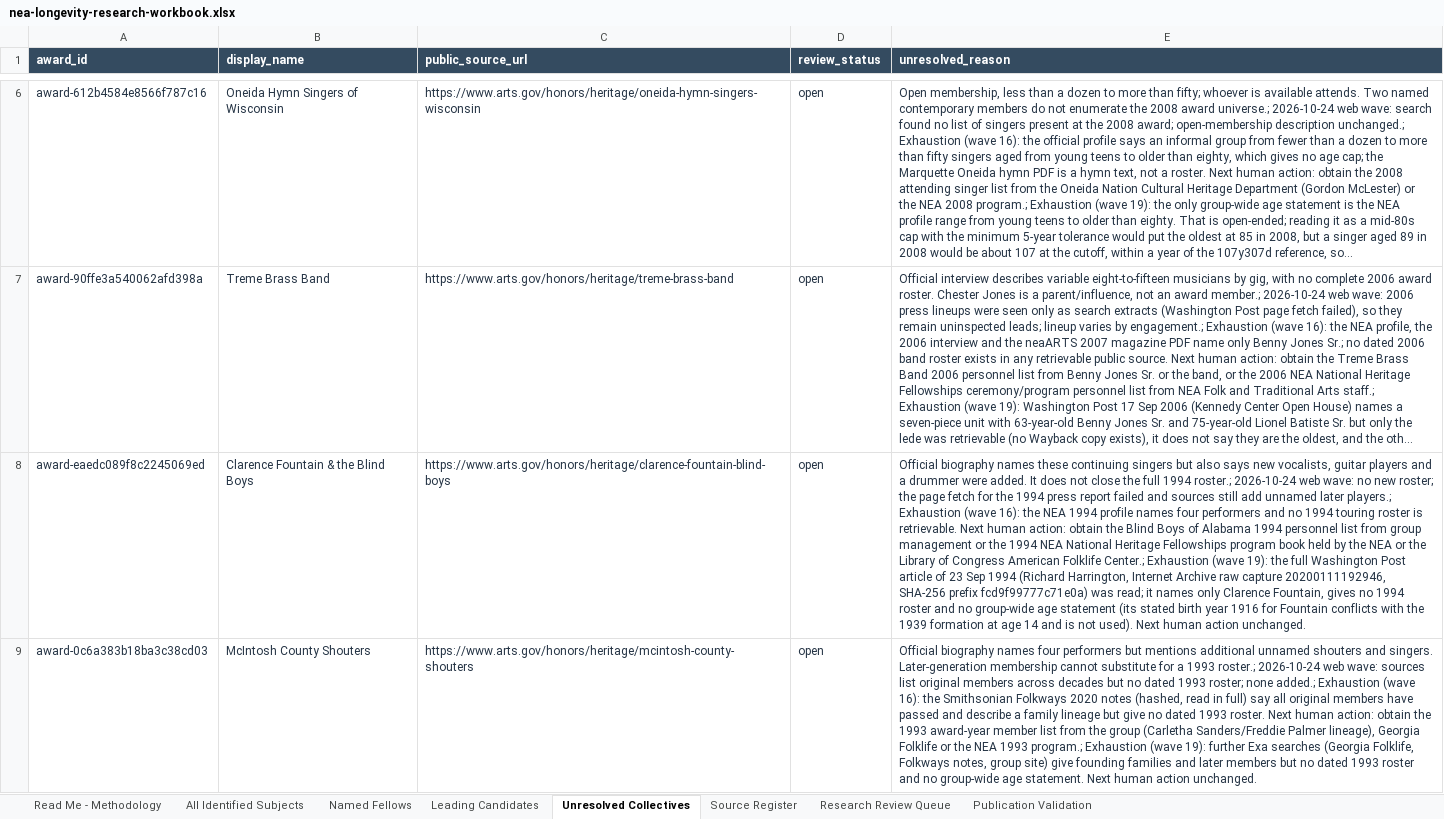
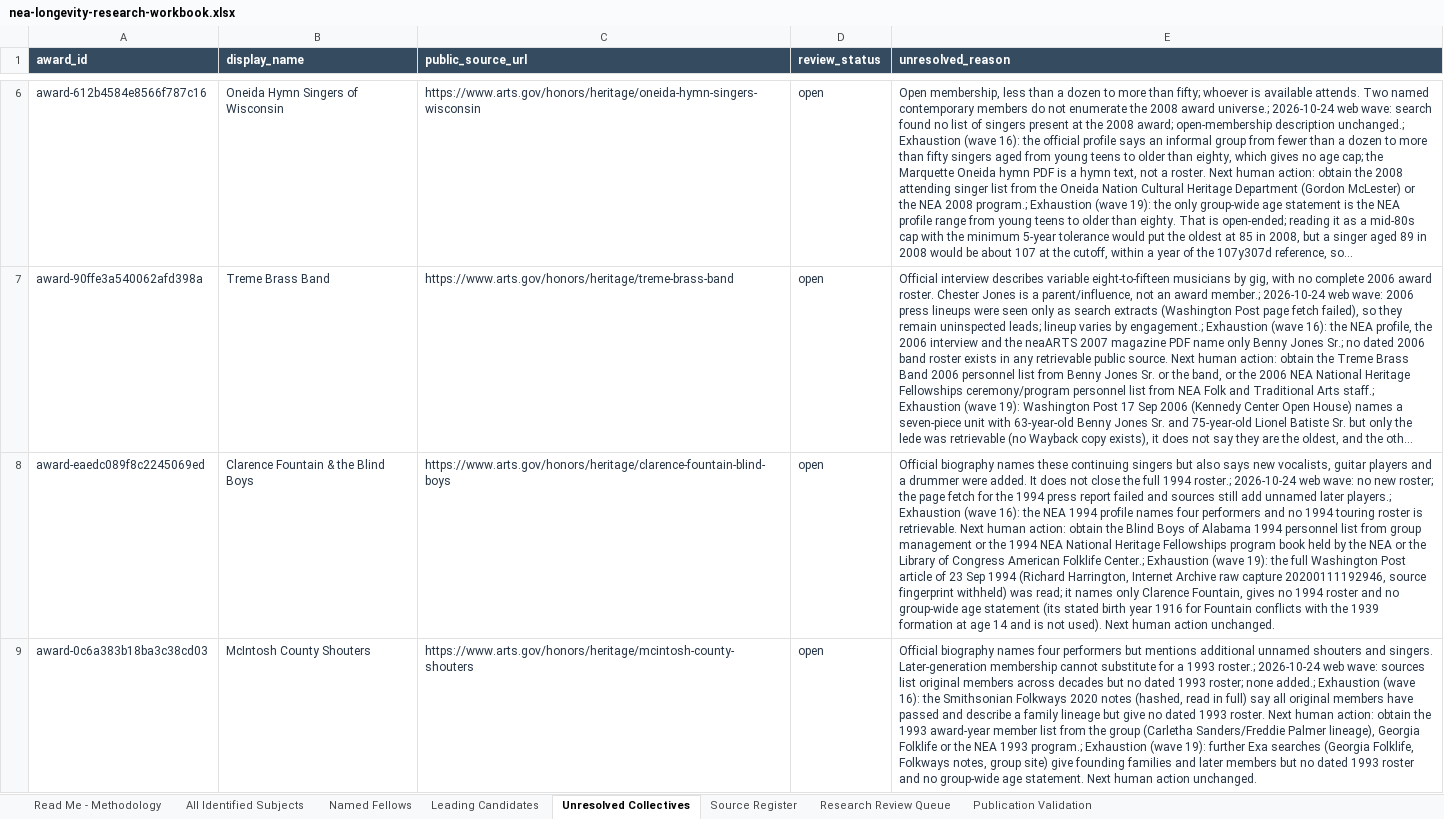
Before and after one commit to RobGonWin/national-heritage-fellow-longevity-archiver, an Excel workbook: data/public/nea-longevity-research-workbook.xlsx, sheet Unresolved Collectives, drawn as a sheet; only a part is shown, gaps mark what is left out; long unchanged cells end in …; values as stored, in another font and other column widths than the file's, no borders; table styles not drawn; the diff names each change by its address in the sheet, - before the commit and + after, or states it on an @@ line.

Commit message:
Public: Age status column, neutral values, regenerated projection, workbook and checksum

```diff
--- a/data/public/nea-longevity-research-workbook.xlsx (sheet Unresolved Collectives)
+++ b/data/public/nea-longevity-research-workbook.xlsx (sheet Unresolved Collectives)
-E8 (unresolved_reason): …capture 20200111192946, SHA-256 prefix fcd9f99777c71e0a) was read;…
+E8 (unresolved_reason): …capture 20200111192946, source fingerprint withheld) was read;…
```
Also changed, not shown: 3 other files.
